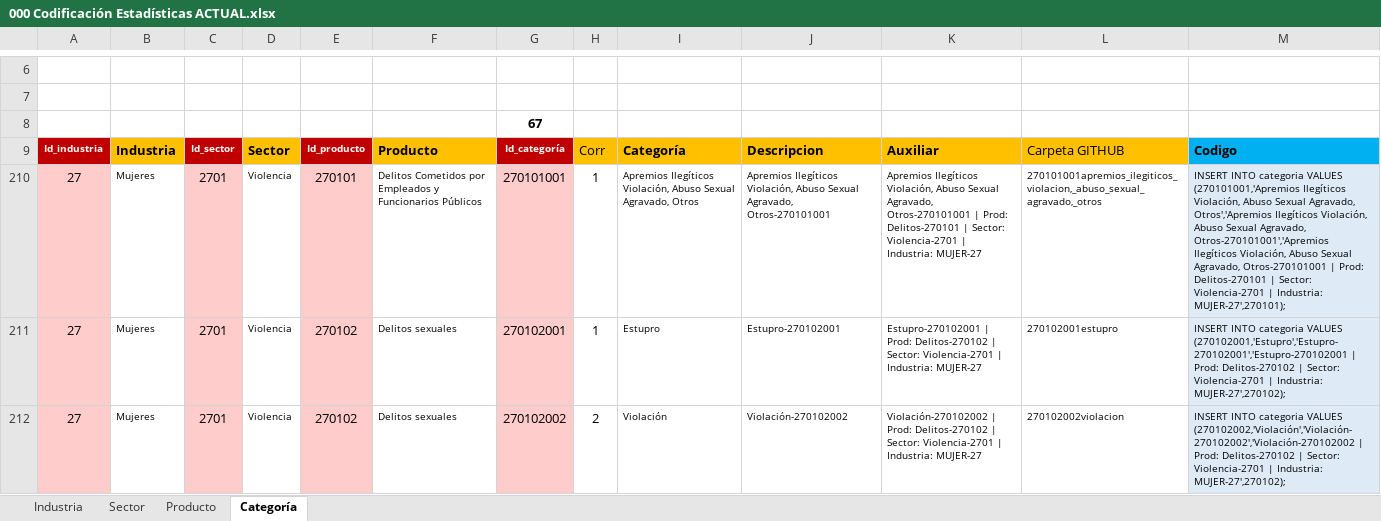
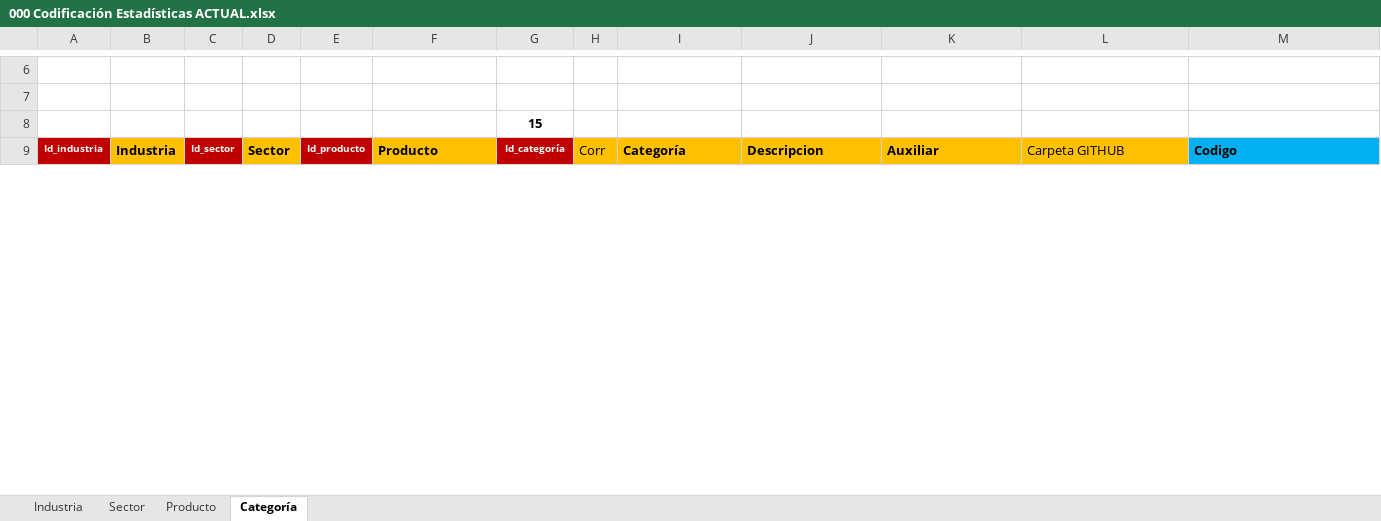
Before and after one commit to Sud-Austral/DATA-COMUN, an Excel workbook: 000 TABLAS GENERALES/000 Codificación Estadísticas ACTUAL.xlsx, sheet Categoría, drawn as a sheet; only a part is shown, gaps mark what is left out; values as stored, in another font and other column widths than the file's, no borders; charts and pictures and table styles not drawn; removed rows and columns are numbered as before the commit, all else as after; the diff covers the shown part only; the diff names each change by its address in the sheet, - before the commit and + after, or states it on an @@ line.

Commit message:
Actualiza

```diff
--- a/000 TABLAS GENERALES/000 Codificación Estadísticas ACTUAL.xlsx (sheet Categoría)
+++ b/000 TABLAS GENERALES/000 Codificación Estadísticas ACTUAL.xlsx (sheet Categoría)
-G8: 67
+G8: 15
@@ row 210 hidden: 27 | Mujeres | 2701 | Violencia | 270101 | Delitos Cometidos por Empleados y Funcionarios Públicos | 270101001 | 1 | Apremios Ilegíticos Violación, Abuso Sexual Agravado, Otros | Apremios Ilegíticos Violación, Abuso Sexual Agravado, Otros-270101001 | Apremios Ilegíticos Violación, Abuso Sexual Agravado, Otros-270101001 | Prod: Delitos-270101 | Sector: Violencia-2701 | Industria: MUJER-27 | 270101001apremios_ilegiticos_violacion,_abuso_sexual_agravado,_otros | INSERT INTO categoria VALUES (270101001,'Apremios Ilegíticos Violación, Abuso Sexual Agravado, Otros','Apremios Ilegíticos Violación, Abuso Sexual Agravado, Otros-270101001','Apremios Ilegíticos Violación, Abuso Sexual Agravado, Otros-270101001 | Prod: Delitos-270101 | Sector: Violencia-2701 | Industria: MUJER-27',270101); @@
@@ row 211 hidden: 27 | Mujeres | 2701 | Violencia | 270102 | Delitos sexuales | 270102001 | 1 | Estupro | Estupro-270102001 | Estupro-270102001 | Prod: Delitos-270102 | Sector: Violencia-2701 | Industria: MUJER-27 | 270102001estupro | INSERT INTO categoria VALUES (270102001,'Estupro','Estupro-270102001','Estupro-270102001 | Prod: Delitos-270102 | Sector: Violencia-2701 | Industria: MUJER-27',270102); @@
@@ row 212 hidden: 27 | Mujeres | 2701 | Violencia | 270102 | Delitos sexuales | 270102002 | 2 | Violación | Violación-270102002 | Violación-270102002 | Prod: Delitos-270102 | Sector: Violencia-2701 | Industria: MUJER-27 | 270102002violacion | INSERT INTO categoria VALUES (270102002,'Violación','Violación-270102002','Violación-270102002 | Prod: Delitos-270102 | Sector: Violencia-2701 | Industria: MUJER-27',270102); @@
```
Also changed, not shown: 15 added rows and 64 hidden or unhidden rows elsewhere in this sheet, sheet Producto, sheet Industria, sheet Sector, hidden cells, 000 TABLAS GENERALES/10-01 Colección AGRICULTURA.xlsx.
